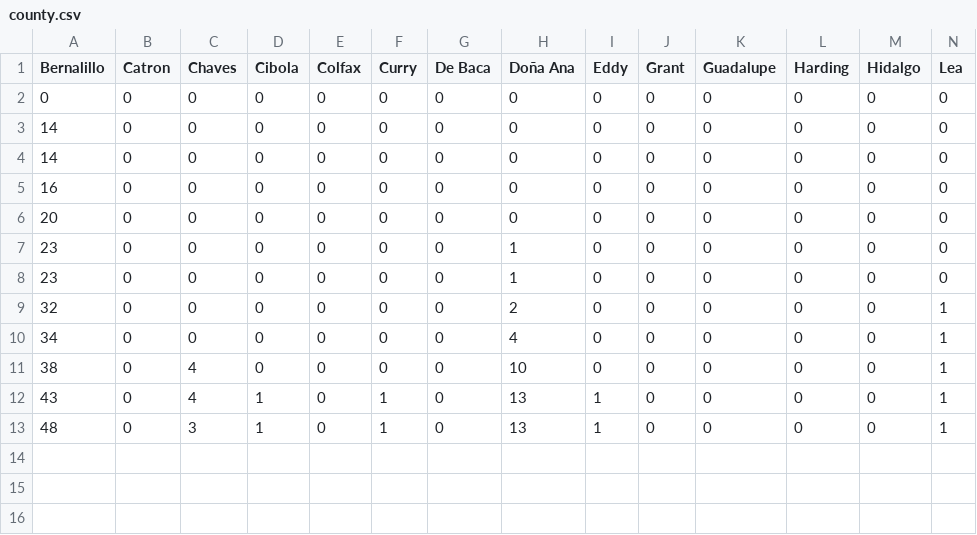
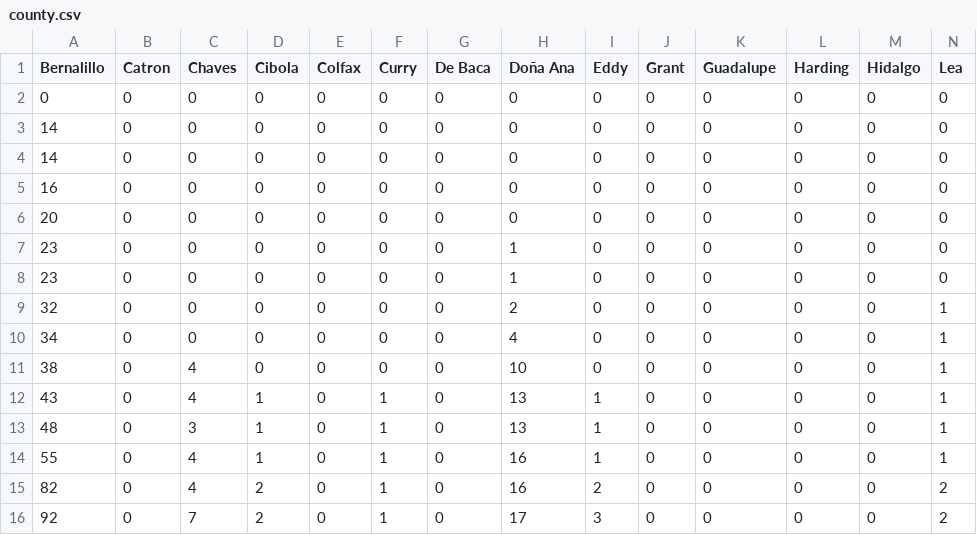
Before and after one commit to jonzingale/Ruby, a CSV file: covid19_nm/data/county.csv, drawn as a sheet; only a part is shown; rows hold the shown columns only; the diff names each change by its address in the sheet, - before the commit and + after, or states it on an @@ line.

Commit message:
new data

```diff
--- a/covid19_nm/data/county.csv
+++ b/covid19_nm/data/county.csv
+row 14: 55 | 0 | 4 | 1 | 0 | 1 | 0 | 16 | 1 | 0 | 0 | 0 | 0 | 1
+row 15: 82 | 0 | 4 | 2 | 0 | 1 | 0 | 16 | 2 | 0 | 0 | 0 | 0 | 2
+row 16: 92 | 0 | 7 | 2 | 0 | 1 | 0 | 17 | 3 | 0 | 0 | 0 | 0 | 2
```
Also changed, not shown: covid19_nm/data/age.csv, covid19_nm/data/data.csv.
